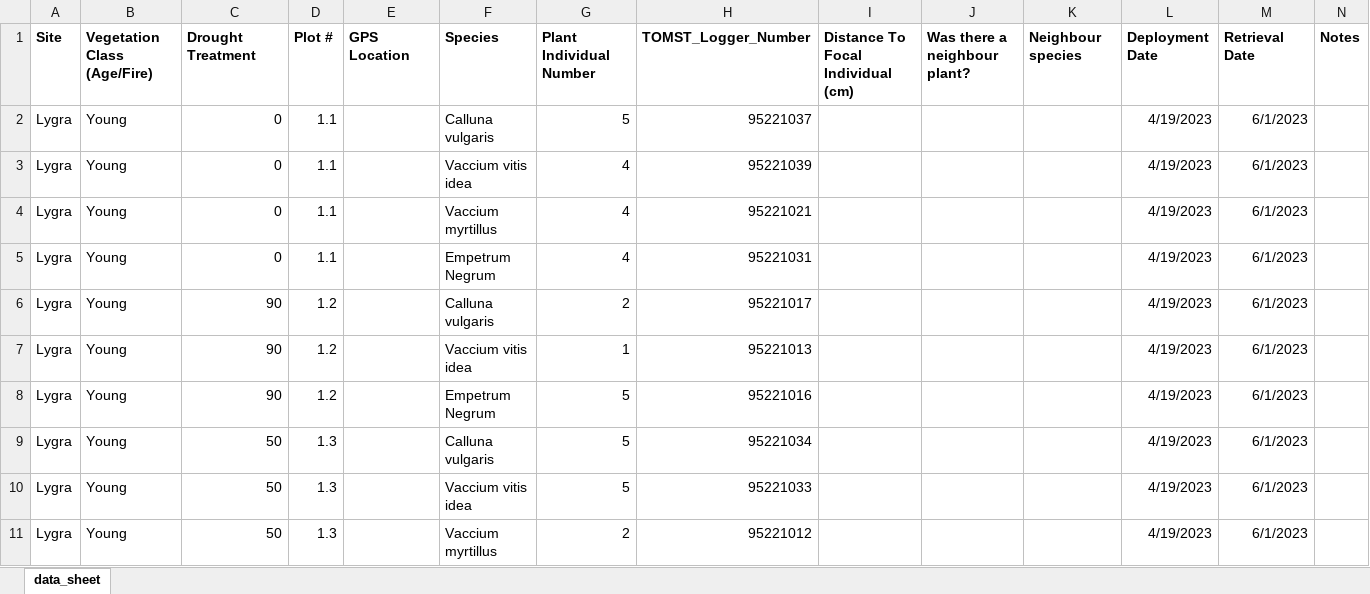
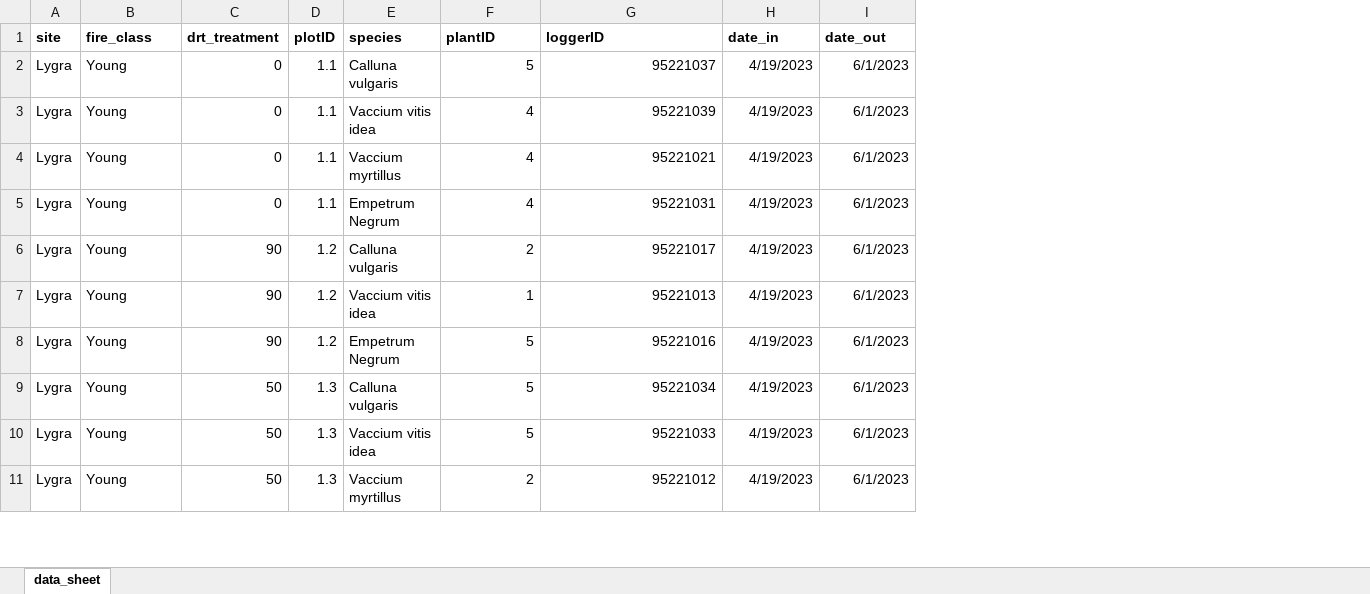
Before and after one commit to audhalbritter/Durin_data, an Excel workbook: test_loggers.xlsx, sheet data_sheet, drawn as a sheet; only a part is shown; values as stored, in another font and other column widths than the file's, no borders; removed rows and columns are numbered as before the commit, all else as after; the diff covers the shown part only; the diff names each change by its address in the sheet, - before the commit and + after, or states it on an @@ line.

```diff
--- a/test_loggers.xlsx (sheet data_sheet)
+++ b/test_loggers.xlsx (sheet data_sheet)
-column E, empty
-column I, empty
-column J, empty
-column K, empty
-column N, empty
-row 1: Site | Vegetation Class (Age/Fire) | Drought Treatment | Plot # | GPS Location | Species | Plant Individual Number | TOMST_Logger_Number | Distance To Focal Individual (cm) | Was there a neighbour plant? | Neighbour species | Deployment Date | Retrieval Date | Notes
+row 1: site | fire_class | drt_treatment | plotID | species | plantID | loggerID | date_in | date_out
```
Also changed, not shown: 81 edited cells elsewhere in this sheet, 1 other file.
